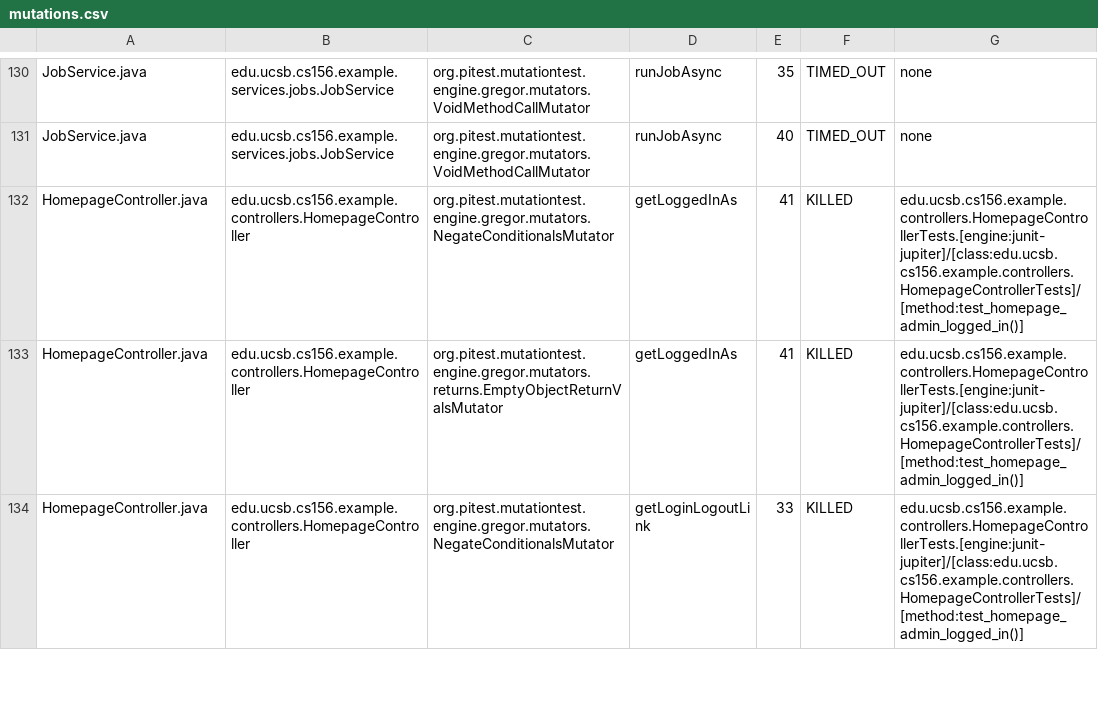
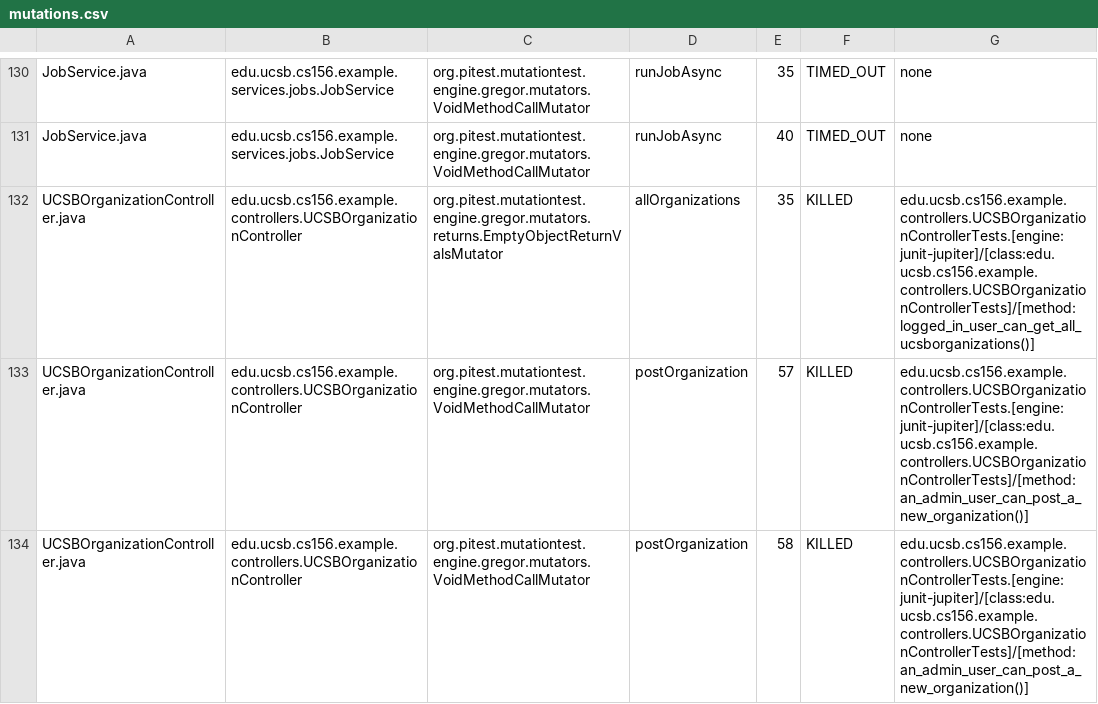
Before and after one commit to ucsb-cs156-f25/team01-f25-10, a CSV file: pitest/mutations.csv, drawn as a sheet; only a part is shown, gaps mark what is left out; the shorter side is filled out with more unchanged rows; the diff covers the shown part only; the diff names each change by its address in the sheet, - before the commit and + after, or states it on an @@ line.

Commit message:
Deploying to gh-pages from @ ucsb-cs156-f25/team01-f25-10@02fa39c97bf17bcda46a8880671648964ad58aba 🚀

```diff
--- a/pitest/mutations.csv
+++ b/pitest/mutations.csv
+row 132: UCSBOrganizationController.java | edu.ucsb.cs156.example.controllers.UCSBOrganizationController | org.pitest.mutationtest.engine.gregor.mutators.returns.EmptyObjectReturnValsMutator | allOrganizations | 35 | KILLED | edu.ucsb.cs156.example.controllers.UCSBOrganizationControllerTests.[engine:junit-jupiter]/[class:edu.ucsb.cs156.example.controllers.UCSBOrganizationControllerTests]/[method:logged_in_user_can_get_all_ucsborganizations()]
+row 133: UCSBOrganizationController.java | edu.ucsb.cs156.example.controllers.UCSBOrganizationController | org.pitest.mutationtest.engine.gregor.mutators.VoidMethodCallMutator | postOrganization | 57 | KILLED | edu.ucsb.cs156.example.controllers.UCSBOrganizationControllerTests.[engine:junit-jupiter]/[class:edu.ucsb.cs156.example.controllers.UCSBOrganizationControllerTests]/[method:an_admin_user_can_post_a_new_organization()]
+row 134: UCSBOrganizationController.java | edu.ucsb.cs156.example.controllers.UCSBOrganizationController | org.pitest.mutationtest.engine.gregor.mutators.VoidMethodCallMutator | postOrganization | 58 | KILLED | edu.ucsb.cs156.example.controllers.UCSBOrganizationControllerTests.[engine:junit-jupiter]/[class:edu.ucsb.cs156.example.controllers.UCSBOrganizationControllerTests]/[method:an_admin_user_can_post_a_new_organization()]
```
Also changed, not shown: 3 added rows and 2 edited cells elsewhere in this file, 23 other files.
